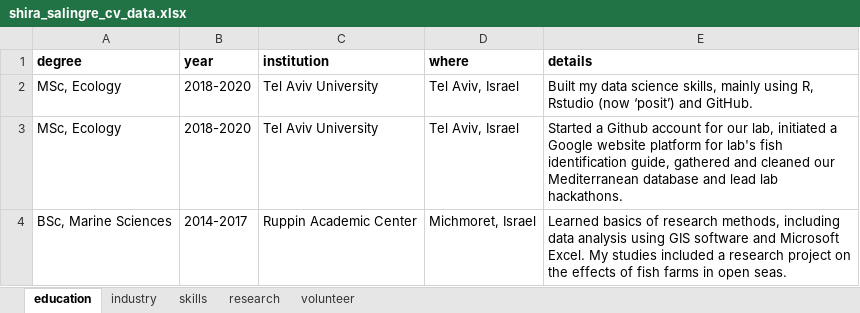
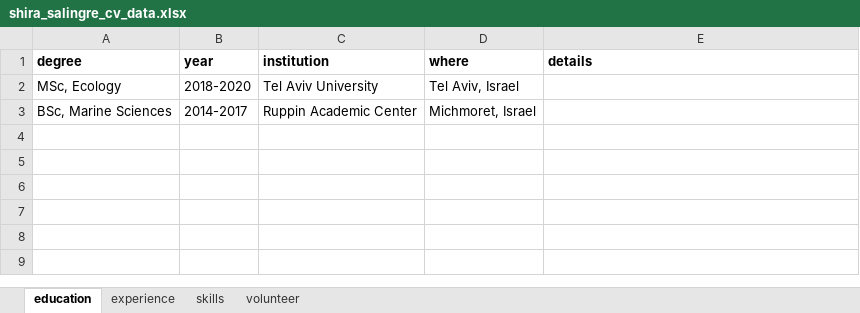
Before and after one commit to shirasal/my_cv, an Excel workbook: shira_salingre_cv_data.xlsx, sheet education, drawn as a sheet; values as stored, in another font and other column widths than the file's, no borders; removed rows and columns are numbered as before the commit, all else as after; the diff names each change by its address in the sheet, - before the commit and + after, or states it on an @@ line.

```diff
--- a/shira_salingre_cv_data.xlsx (sheet education)
+++ b/shira_salingre_cv_data.xlsx (sheet education)
-sheet tab: industry
+sheet tab: experience
-sheet tab: research
-E2 (details): Built my data science skills, mainly using R, Rstudio (now ‘posit’) and GitHub.
+E2 (details): (empty)
-row 3: MSc, Ecology | 2018-2020 | Tel Aviv University | Tel Aviv, Israel | Started a Github account for our lab, initiated a Google website platform for lab's fish identification guide, gathered and cleaned our Mediterranean database and lead lab hackathons.
-E3 (details): Learned basics of research methods, including data analysis using GIS software and Microsoft Excel. My studies included a research project on the effects of fish farms in open seas.
+E3 (details): (empty)
```
Also changed, not shown: sheet experience, sheet skills, sheet volunteer, formulas that keep their value.
